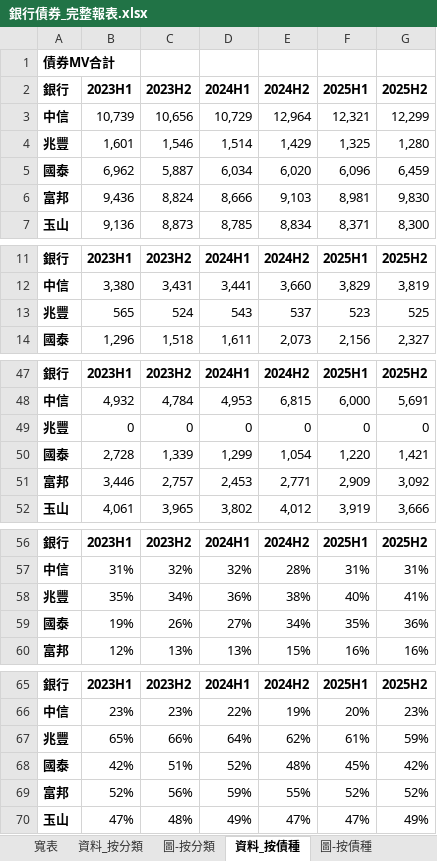
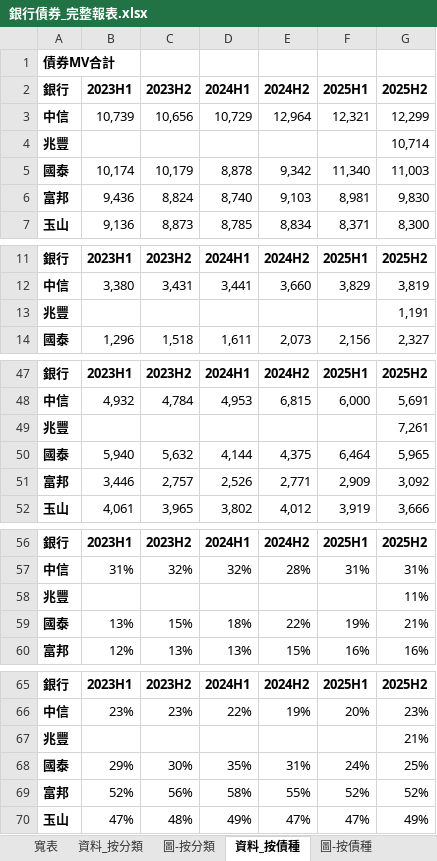
Before and after one commit to henrylin1009/auto-reports, an Excel workbook: 銀行債券_完整報表.xlsx, sheet 資料_按債種, drawn as a sheet; only a part is shown, gaps mark what is left out; values as stored, in another font and other column widths than the file's, no borders; removed rows and columns are numbered as before the commit, all else as after; the diff covers the shown part only; the diff names each change by its address in the sheet, - before the commit and + after, or states it on an @@ line.

```diff
--- a/銀行債券_完整報表.xlsx (sheet 資料_按債種)
+++ b/銀行債券_完整報表.xlsx (sheet 資料_按債種)
-row 4: 兆豐 | 1,601 | 1,546 | 1,514 | 1,429 | 1,325 | 1,280
-row 5: 國泰 | 6,962 | 5,887 | 6,034 | 6,020 | 6,096 | 6,459
+row 4: 兆豐 |  |  |  |  |  | 10,714
+row 5: 國泰 | 10,174 | 10,179 | 8,878 | 9,342 | 11,340 | 11,003
-D6 (2024H1): 8,666
+D6 (2024H1): 8,740
-row 13: 兆豐 | 565 | 524 | 543 | 537 | 523 | 525
+row 13: 兆豐 |  |  |  |  |  | 1,191
-row 49: 兆豐 | 0 | 0 | 0 | 0 | 0 | 0
-row 50: 國泰 | 2,728 | 1,339 | 1,299 | 1,054 | 1,220 | 1,421
+row 49: 兆豐 |  |  |  |  |  | 7,261
+row 50: 國泰 | 5,940 | 5,632 | 4,144 | 4,375 | 6,464 | 5,965
-D51 (2024H1): 2,453
+D51 (2024H1): 2,526
-row 58: 兆豐 | 35% | 34% | 36% | 38% | 40% | 41%
-row 59: 國泰 | 19% | 26% | 27% | 34% | 35% | 36%
+row 58: 兆豐 |  |  |  |  |  | 11%
+row 59: 國泰 | 13% | 15% | 18% | 22% | 19% | 21%
-row 67: 兆豐 | 65% | 66% | 64% | 62% | 61% | 59%
-row 68: 國泰 | 42% | 51% | 52% | 48% | 45% | 42%
+row 67: 兆豐 |  |  |  |  |  | 21%
+row 68: 國泰 | 29% | 30% | 35% | 31% | 24% | 25%
-D69 (2024H1): 59%
+D69 (2024H1): 58%
```
Also changed, not shown: 3 added rows and 3 removed rows elsewhere in this sheet, sheet 資料_按分類, sheet 寬表, charts or pictures, 7 other files.
